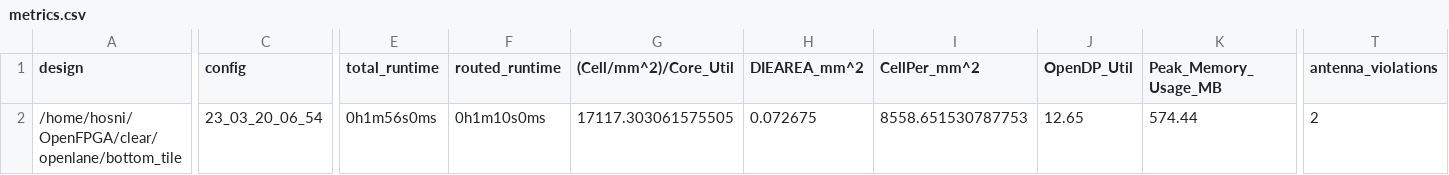
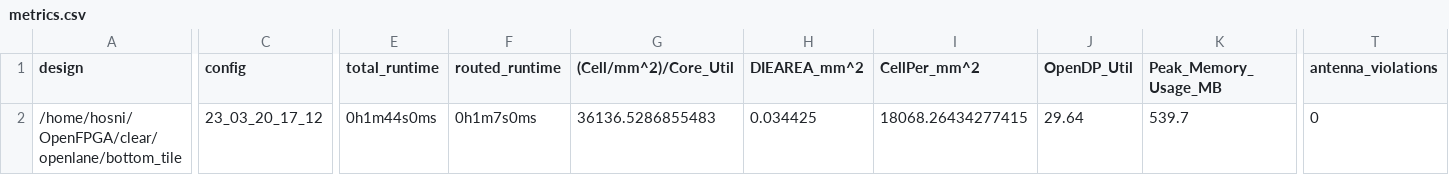
Before and after one commit to efabless/clear, a CSV file: signoff/bottom_tile/metrics.csv, drawn as a sheet; only a part is shown, gaps mark what is left out; the diff covers the shown part only; the diff names each change by its address in the sheet, - before the commit and + after, or states it on an @@ line.

Commit message:
reharden `bottom_tile`.

```diff
--- a/signoff/bottom_tile/metrics.csv
+++ b/signoff/bottom_tile/metrics.csv
-C2 (config): 23_03_20_06_54
+C2 (config): 23_03_20_17_12
-E2 (total_runtime): 0h1m56s0ms
+E2 (total_runtime): 0h1m44s0ms
-F2 (routed_runtime): 0h1m10s0ms
+F2 (routed_runtime): 0h1m7s0ms
-G2 ((Cell/mm^2)/Core_Util): 17117.303061575505
+G2 ((Cell/mm^2)/Core_Util): 36136.5286855483
-H2 (DIEAREA_mm^2): 0.072675
+H2 (DIEAREA_mm^2): 0.034425
-I2 (CellPer_mm^2): 8558.651530787753
+I2 (CellPer_mm^2): 18068.26434277415
-J2 (OpenDP_Util): 12.65
+J2 (OpenDP_Util): 29.64
-K2 (Peak_Memory_Usage_MB): 574.44
+K2 (Peak_Memory_Usage_MB): 539.7
-T2 (antenna_violations): 2
+T2 (antenna_violations): 0
```
Also changed, not shown: 12 edited cells elsewhere in this file, 36 other files.
